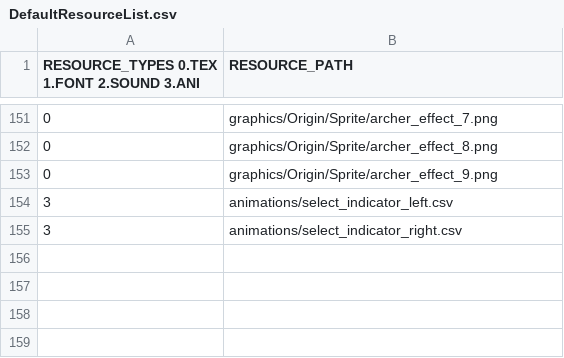
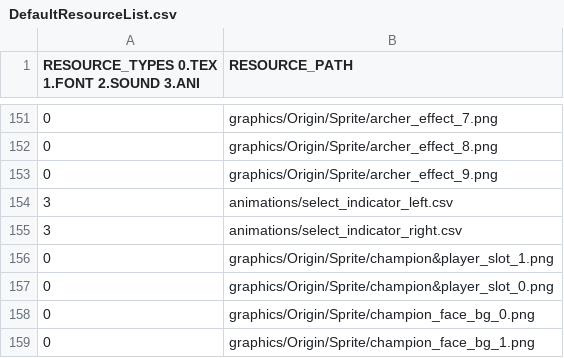
Before and after one commit to Crecrepher/Teamfight_manager, a CSV file: Teamfight_manager-bin/tables/DefaultResourceList.csv, drawn as a sheet; only a part is shown, gaps mark what is left out.

```diff
--- a/Teamfight_manager-bin/tables/DefaultResourceList.csv
+++ b/Teamfight_manager-bin/tables/DefaultResourceList.csv
@@ -155 +155,5 @@ RESOURCE_TYPES 0.TEX 1.FONT 2.SOUND 3.ANI,RESOURCE_PATH
 3,animations/select_indicator_right.csv
+0,graphics/Origin/Sprite/champion&player_slot_1.png
+0,graphics/Origin/Sprite/champion&player_slot_0.png
+0,graphics/Origin/Sprite/champion_face_bg_0.png
+0,graphics/Origin/Sprite/champion_face_bg_1.png
```
Also changed, not shown: Teamfight_manager-bin/tables/GameResourceList.csv, 9 other files.
